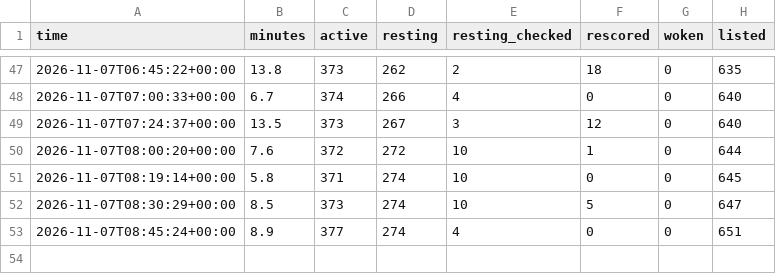
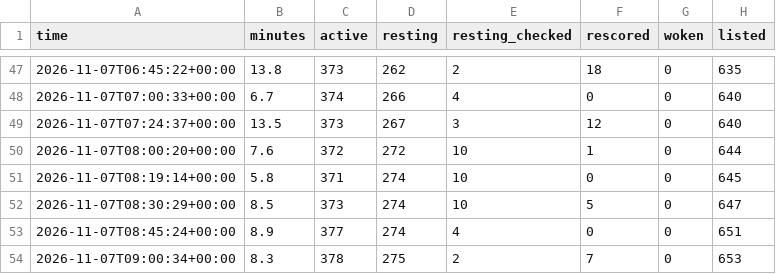
Before and after one commit to tradingzoo/token-watch, a CSV file: data/runs.csv, drawn as a sheet; only a part is shown, gaps mark what is left out.

```diff
--- a/data/runs.csv
+++ b/data/runs.csv
@@ -53 +53,2 @@ time,minutes,active,resting,resting_checked,rescored,woken,listed
 2026-11-07T08:45:24+00:00,8.9,377,274,4,0,0,651
+2026-11-07T09:00:34+00:00,8.3,378,275,2,7,0,653
```
Also changed, not shown: 15 other files.
